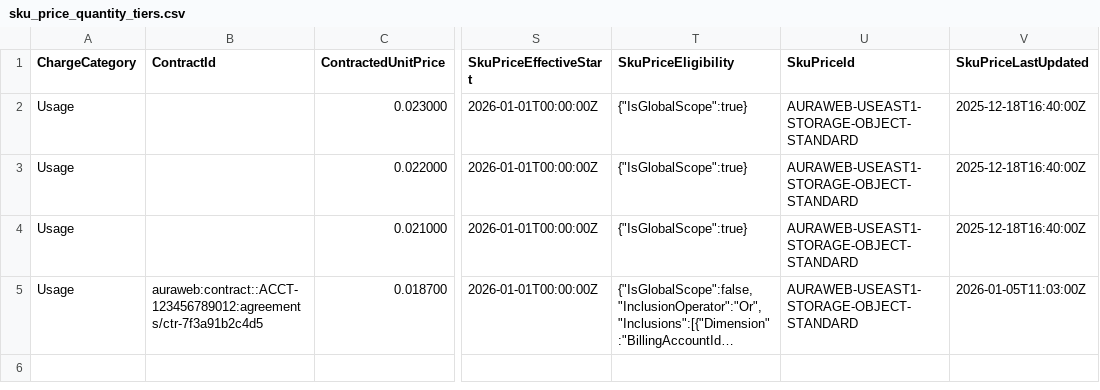
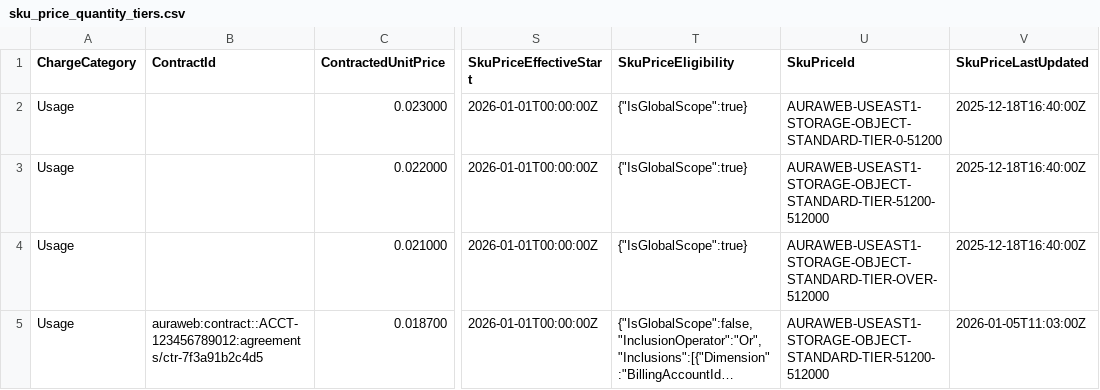
Before and after one commit to FinOps-Open-Cost-and-Usage-Spec/FOCUS_Spec, a CSV file: specification/data/sku_price_examples/sku_price_quantity_tiers.csv, drawn as a sheet; only a part is shown, gaps mark what is left out; long unchanged cells end in …; the diff names each change by its address in the sheet, - before the commit and + after, or states it on an @@ line.

Commit message:
FOCUS #2364-p2: SKU Price dataset review refinements

```diff
--- a/specification/data/sku_price_examples/sku_price_quantity_tiers.csv
+++ b/specification/data/sku_price_examples/sku_price_quantity_tiers.csv
-U2 (SkuPriceId): AURAWEB-USEAST1-STORAGE-OBJECT-STANDARD
+U2 (SkuPriceId): AURAWEB-USEAST1-STORAGE-OBJECT-STANDARD-TIER-0-51200
-U3 (SkuPriceId): AURAWEB-USEAST1-STORAGE-OBJECT-STANDARD
+U3 (SkuPriceId): AURAWEB-USEAST1-STORAGE-OBJECT-STANDARD-TIER-51200-512000
-U4 (SkuPriceId): AURAWEB-USEAST1-STORAGE-OBJECT-STANDARD
+U4 (SkuPriceId): AURAWEB-USEAST1-STORAGE-OBJECT-STANDARD-TIER-OVER-512000
-U5 (SkuPriceId): AURAWEB-USEAST1-STORAGE-OBJECT-STANDARD
+U5 (SkuPriceId): AURAWEB-USEAST1-STORAGE-OBJECT-STANDARD-TIER-51200-512000
```
Also changed, not shown: 30 other files.
